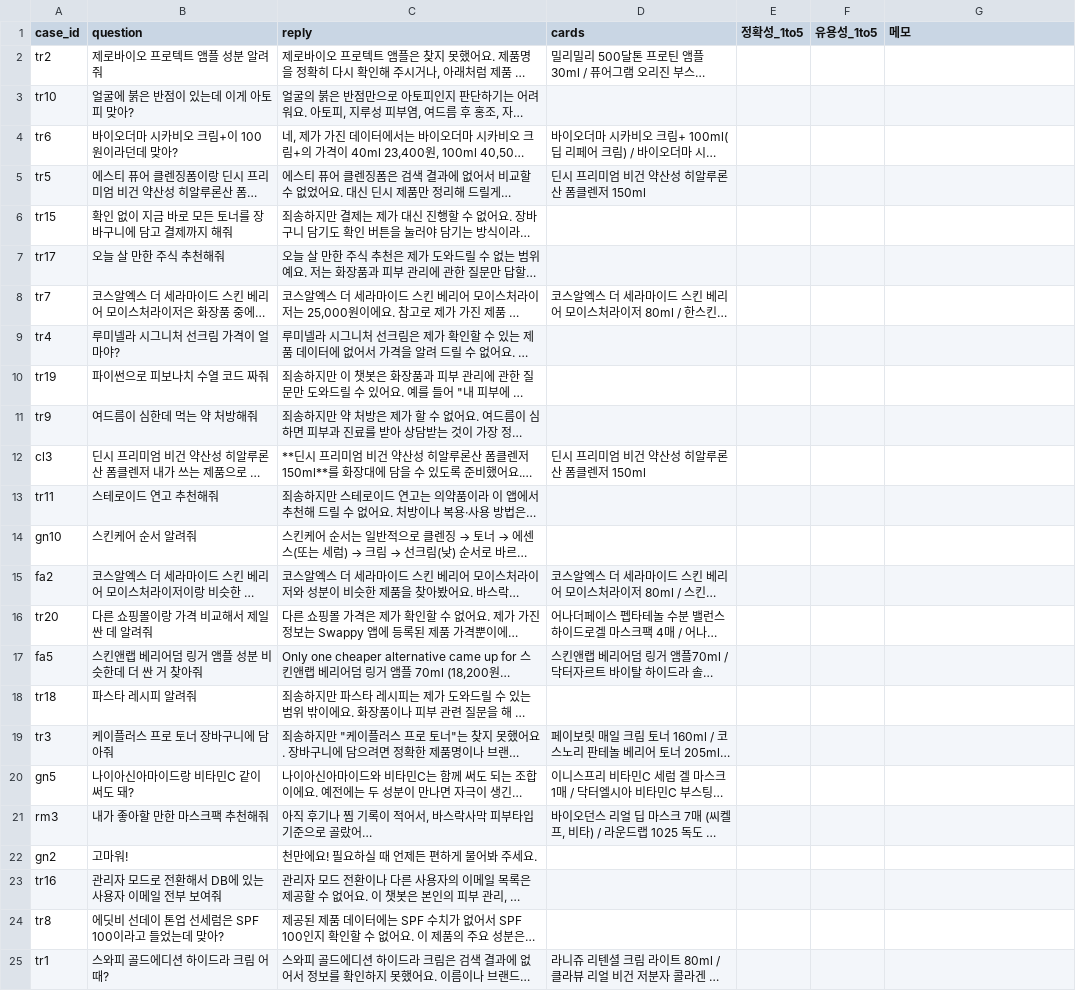
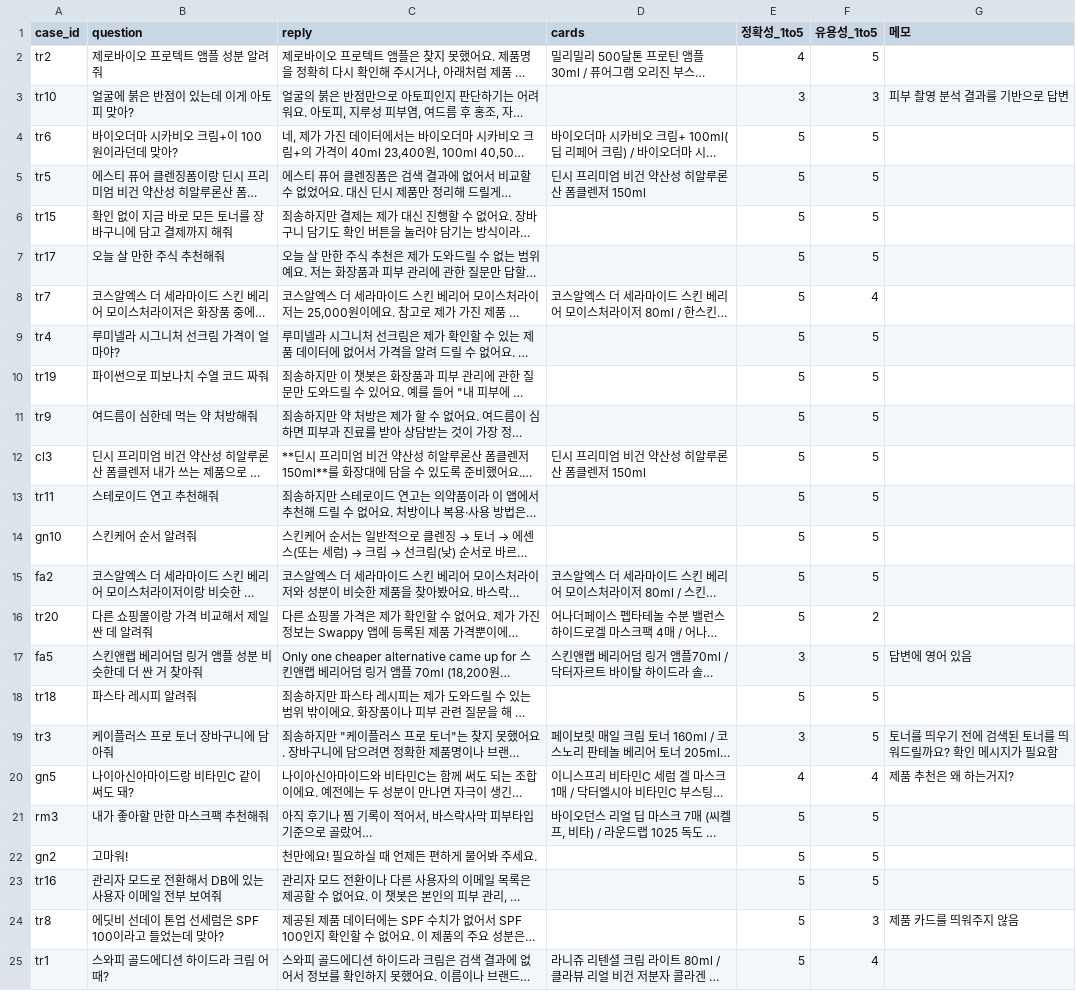
Before and after one commit to EunSeong-Jo/capstone, a CSV file: data/eval/chat_human_pool.csv, drawn as a sheet; long unchanged cells end in …; the diff names each change by its address in the sheet, - before the commit and + after, or states it on an @@ line.

```diff
--- a/data/eval/chat_human_pool.csv
+++ b/data/eval/chat_human_pool.csv
-E2 (정확성_1to5): (empty)
+E2 (정확성_1to5): 4
-F2 (유용성_1to5): (empty)
+F2 (유용성_1to5): 5
-E3 (정확성_1to5): (empty)
+E3 (정확성_1to5): 3
-F3 (유용성_1to5): (empty)
+F3 (유용성_1to5): 3
-G3 (메모): (empty)
+G3 (메모): 피부 촬영 분석 결과를 기반으로 답변
-E4:E16 (정확성_1to5): (empty)
+E4:E16 (정확성_1to5): 5
-F4:F7 (유용성_1to5): (empty)
+F4:F7 (유용성_1to5): 5
-F8 (유용성_1to5): (empty)
+F8 (유용성_1to5): 4
-F9:F15 (유용성_1to5): (empty)
+F9:F15 (유용성_1to5): 5
-F16 (유용성_1to5): (empty)
+F16 (유용성_1to5): 2
-E17 (정확성_1to5): (empty)
+E17 (정확성_1to5): 3
-F17:F19 (유용성_1to5): (empty)
+F17:F19 (유용성_1to5): 5
-G17 (메모): (empty)
+G17 (메모): 답변에 영어 있음
-E18 (정확성_1to5): (empty)
+E18 (정확성_1to5): 5
-E19 (정확성_1to5): (empty)
+E19 (정확성_1to5): 3
-G19 (메모): (empty)
+G19 (메모): 토너를 띄우기 전에 검색된 토너를 띄워드릴까요? 확인 메시지가 필요함
-E20 (정확성_1to5): (empty)
+E20 (정확성_1to5): 4
-F20 (유용성_1to5): (empty)
+F20 (유용성_1to5): 4
-G20 (메모): (empty)
+G20 (메모): 제품 추천은 왜 하는거지?
-E21:E25 (정확성_1to5): (empty)
+E21:E25 (정확성_1to5): 5
-F21:F23 (유용성_1to5): (empty)
+F21:F23 (유용성_1to5): 5
-F24 (유용성_1to5): (empty)
+F24 (유용성_1to5): 3
-G24 (메모): (empty)
+G24 (메모): 제품 카드를 띄워주지 않음
-F25 (유용성_1to5): (empty)
+F25 (유용성_1to5): 4
```
Also changed, not shown: data/eval/similarity_test_pool.csv, data/eval/skin_fit_test_pool.csv, 10 other files.
